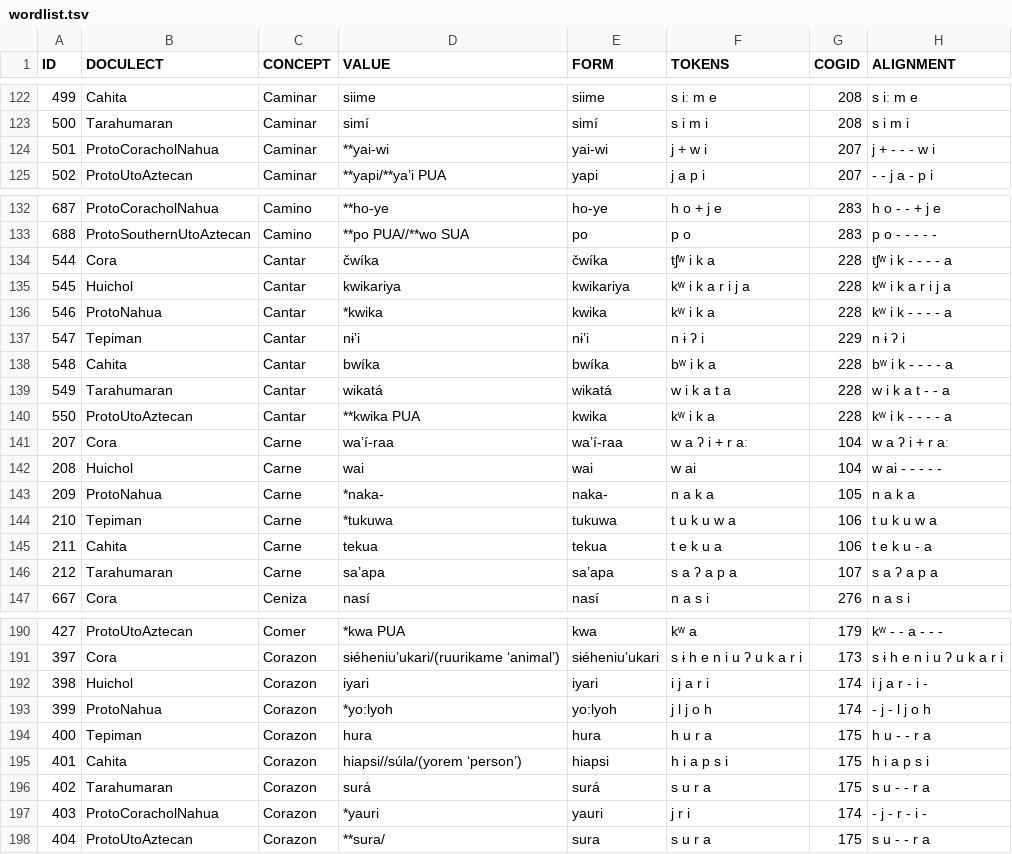
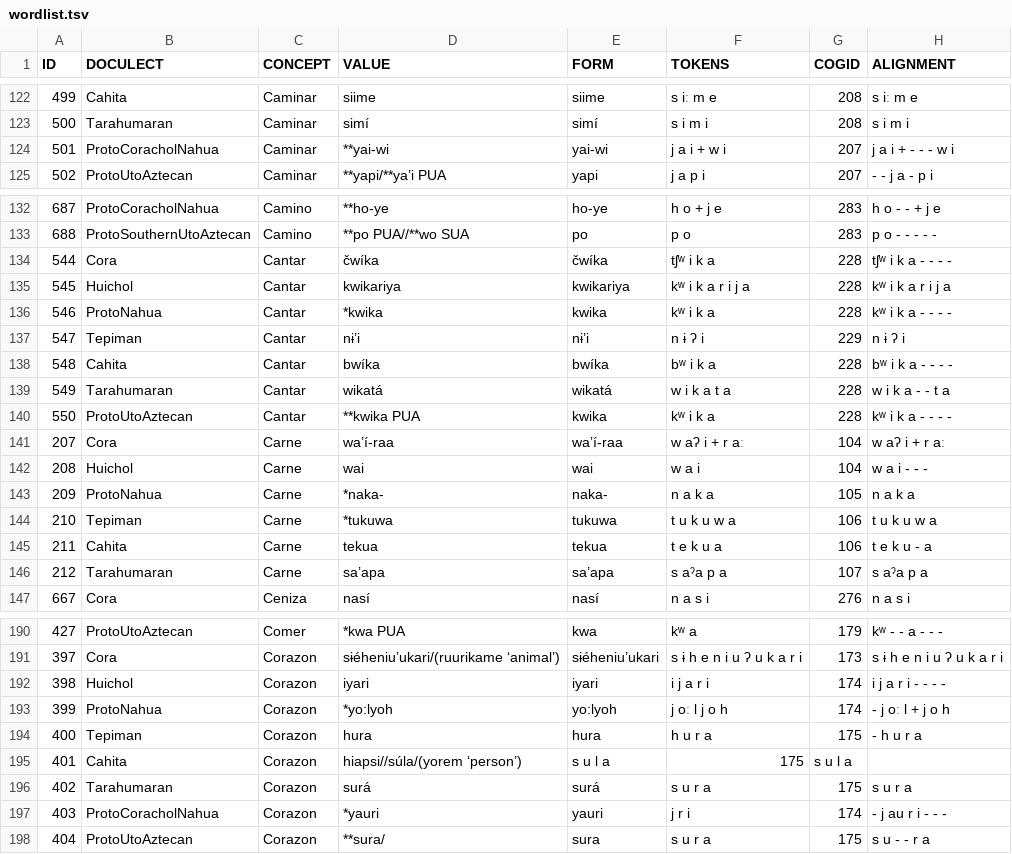
Before and after one commit to lexibank/pharaocoracholaztecan, a TSV file: examples/wordlist.tsv, drawn as a sheet; only a part is shown, gaps mark what is left out; the diff covers the shown part only.

Commit message:
Update wordlist.tsv

```diff
--- a/examples/wordlist.tsv
+++ b/examples/wordlist.tsv
@@ -123,3 +123,3 @@ ID	DOCULECT	CONCEPT	VALUE	FORM	TOKENS	COGID	ALIGNMENT
 500	Tarahumaran	Caminar	simí	simí	s i m i	208	s i m i
-501	ProtoCoracholNahua	Caminar	**yai-wi	yai-wi	j + w i	207	j + - - - w i
+501	ProtoCoracholNahua	Caminar	**yai-wi	yai-wi	j a i + w i	207	j a i + - - - w i
 502	ProtoUtoAztecan	Caminar	**yapi/**ya’i PUA	yapi	j a p i	207	- - j a - p i
@@ -133,11 +133,11 @@ ID	DOCULECT	CONCEPT	VALUE	FORM	TOKENS	COGID	ALIGNMENT
 688	ProtoSouthernUtoAztecan	Camino	**po PUA//**wo SUA	po	p o	283	p o - - - - -
-544	Cora	Cantar	čwíka	čwíka	tʃʷ i k a	228	tʃʷ i k - - - - a
+544	Cora	Cantar	čwíka	čwíka	tʃʷ i k a	228	tʃʷ i k a - - - -
 545	Huichol	Cantar	kwikariya	kwikariya	kʷ i k a r i j a	228	kʷ i k a r i j a
-546	ProtoNahua	Cantar	*kwika	kwika	kʷ i k a	228	kʷ i k - - - - a
+546	ProtoNahua	Cantar	*kwika	kwika	kʷ i k a	228	kʷ i k a - - - -
 547	Tepiman	Cantar	nɨ’i	nɨ’i	n ɨ ʔ i	229	n ɨ ʔ i
-548	Cahita	Cantar	bwíka	bwíka	bʷ i k a	228	bʷ i k - - - - a
-549	Tarahumaran	Cantar	wikatá	wikatá	w i k a t a	228	w i k a t - - a
-550	ProtoUtoAztecan	Cantar	**kwika PUA	kwika	kʷ i k a	228	kʷ i k - - - - a
-207	Cora	Carne	wa’í-raa	wa’í-raa	w a ʔ i + r aː	104	w a ʔ i + r aː
-208	Huichol	Carne	wai	wai	w ai	104	w ai - - - - -
+548	Cahita	Cantar	bwíka	bwíka	bʷ i k a	228	bʷ i k a - - - -
+549	Tarahumaran	Cantar	wikatá	wikatá	w i k a t a	228	w i k a - - t a
+550	ProtoUtoAztecan	Cantar	**kwika PUA	kwika	kʷ i k a	228	kʷ i k a - - - -
+207	Cora	Carne	wa’í-raa	wa’í-raa	w aʔ i + r aː	104	w aʔ i + r aː
+208	Huichol	Carne	wai	wai	w a i	104	w a i - - -
 209	ProtoNahua	Carne	*naka-	naka-	n a k a	105	n a k a
@@ -145,3 +145,3 @@ ID	DOCULECT	CONCEPT	VALUE	FORM	TOKENS	COGID	ALIGNMENT
 211	Cahita	Carne	tekua	tekua	t e k u a	106	t e k u - a
-212	Tarahumaran	Carne	sa’apa	sa’apa	s a ʔ a p a	107	s a ʔ a p a
+212	Tarahumaran	Carne	sa’apa	sa’apa	s aˀa p a	107	s aˀa p a
 667	Cora	Ceniza	nasí	nasí	n a s i	276	n a s i
@@ -191,8 +191,8 @@ ID	DOCULECT	CONCEPT	VALUE	FORM	TOKENS	COGID	ALIGNMENT
 397	Cora	Corazon	sɨéheniu’ukari/(ruurikame ‘animal’)	sɨéheniu’ukari	s ɨ h e n i u ʔ u k a r i	173	s ɨ h e n i u ʔ u k a r i
-398	Huichol	Corazon	iyari	iyari	i j a r i	174	i j a r - i -
-399	ProtoNahua	Corazon	*yo:lyoh	yo:lyoh	j l j o h	174	- j - l j o h
-400	Tepiman	Corazon	hura	hura	h u r a	175	h u - - r a
-401	Cahita	Corazon	hiapsi//súla/(yorem ‘person’)	hiapsi	h i a p s i	175	h i a p s i
-402	Tarahumaran	Corazon	surá	surá	s u r a	175	s u - - r a
-403	ProtoCoracholNahua	Corazon	*yauri	yauri	j r i	174	- j - r - i -
+398	Huichol	Corazon	iyari	iyari	i j a r i	174	i j a r i - - - -
+399	ProtoNahua	Corazon	*yo:lyoh	yo:lyoh	j oː l j o h	174	- j oː l + j o h
+400	Tepiman	Corazon	hura	hura	h u r a	175	- h u r a
+401	Cahita	Corazon	hiapsi//súla/(yorem ‘person’)	s u l a	175	s u l a
+402	Tarahumaran	Corazon	surá	surá	s u r a	175	s u r a
+403	ProtoCoracholNahua	Corazon	*yauri	yauri	j r i	174	- j au r i - - -
 404	ProtoUtoAztecan	Corazon	**sura/	sura	s u r a	175	s u - - r a
```
Also changed, not shown: 2 edited cells elsewhere in this file.
